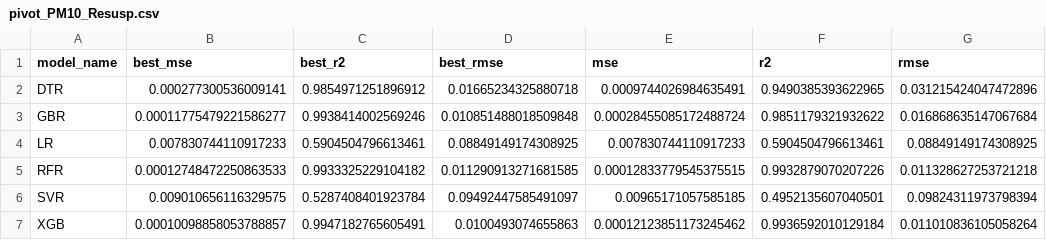
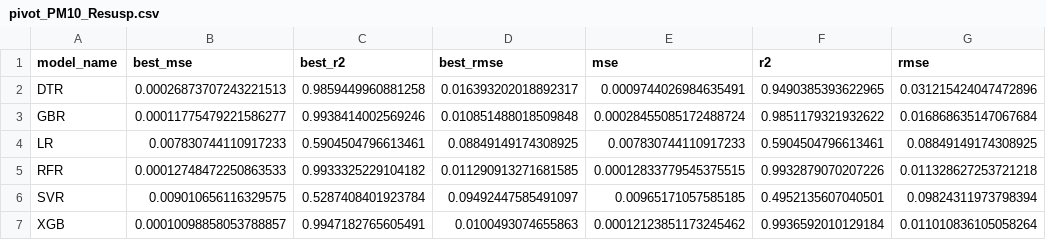
Before and after one commit to zhulinchng/Atmospheric_Emissions_Prediction, a CSV file: metrics/pivot_PM10_Resusp.csv, drawn as a sheet.

```diff
--- a/metrics/pivot_PM10_Resusp.csv
+++ b/metrics/pivot_PM10_Resusp.csv
@@ -1,3 +1,3 @@
 model_name,best_mse,best_r2,best_rmse,mse,r2,rmse
-DTR,0.000277300536009141,0.9854971251896912,0.01665234325880718,0.0009744026984635491,0.9490385393622965,0.031215424047472896
+DTR,0.00026873707243221513,0.9859449960881258,0.016393202018892317,0.0009744026984635491,0.9490385393622965,0.031215424047472896
 GBR,0.00011775479221586277,0.9938414002569246,0.010851488018509848,0.00028455085172488724,0.9851179321932622,0.016868635147067684
```
Also changed, not shown: metrics/average_metrics.csv, metrics/consolidated_metrics.csv, 32 other files.
